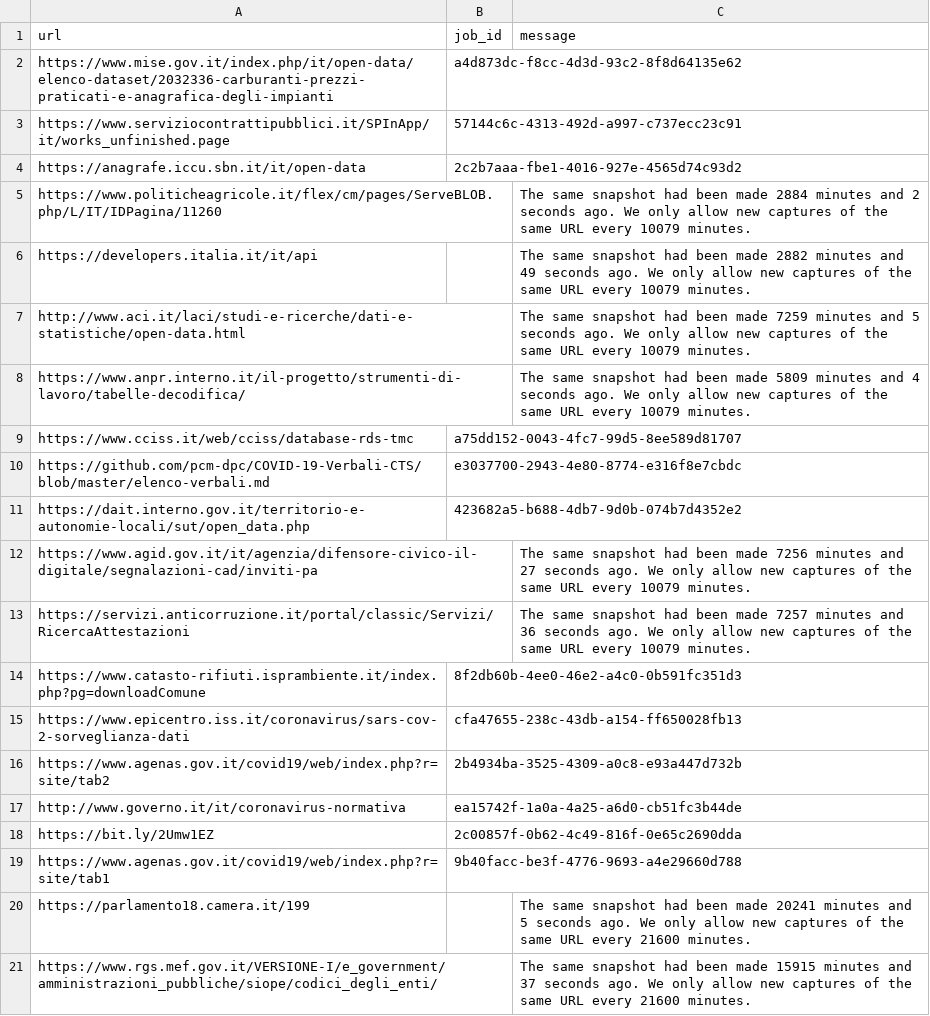
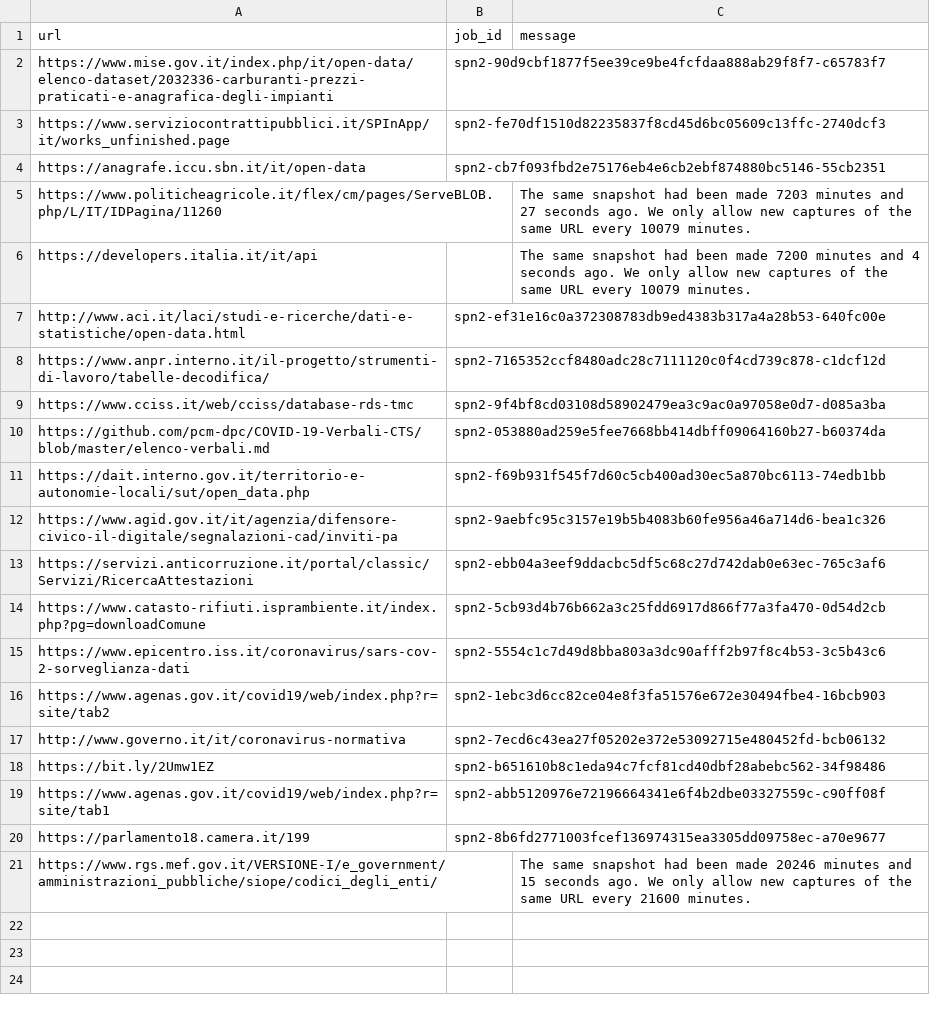
Before and after one commit to aborruso/archivioDatiPubbliciPreziosi, a TSV file: docs/webarchive/webarchiveLatest.tsv, drawn as a sheet.

```diff
--- a/docs/webarchive/webarchiveLatest.tsv
+++ b/docs/webarchive/webarchiveLatest.tsv
@@ -1,21 +1,21 @@
 url	job_id	message
-https://www.mise.gov.it/index.php/it/open-data/elenco-dataset/2032336-carburanti-prezzi-praticati-e-anagrafica-degli-impianti	a4d873dc-f8cc-4d3d-93c2-8f8d64135e62	
-https://www.serviziocontrattipubblici.it/SPInApp/it/works_unfinished.page	57144c6c-4313-492d-a997-c737ecc23c91	
-https://anagrafe.iccu.sbn.it/it/open-data	2c2b7aaa-fbe1-4016-927e-4565d74c93d2	
-https://www.politicheagricole.it/flex/cm/pages/ServeBLOB.php/L/IT/IDPagina/11260		The same snapshot had been made 2884 minutes and 2 seconds ago. We only allow new captures of the same URL every 10079 minutes.
-https://developers.italia.it/it/api		The same snapshot had been made 2882 minutes and 49 seconds ago. We only allow new captures of the same URL every 10079 minutes.
-http://www.aci.it/laci/studi-e-ricerche/dati-e-statistiche/open-data.html		The same snapshot had been made 7259 minutes and 5 seconds ago. We only allow new captures of the same URL every 10079 minutes.
-https://www.anpr.interno.it/il-progetto/strumenti-di-lavoro/tabelle-decodifica/		The same snapshot had been made 5809 minutes and 4 seconds ago. We only allow new captures of the same URL every 10079 minutes.
-https://www.cciss.it/web/cciss/database-rds-tmc	a75dd152-0043-4fc7-99d5-8ee589d81707	
-https://github.com/pcm-dpc/COVID-19-Verbali-CTS/blob/master/elenco-verbali.md	e3037700-2943-4e80-8774-e316f8e7cbdc	
-https://dait.interno.gov.it/territorio-e-autonomie-locali/sut/open_data.php	423682a5-b688-4db7-9d0b-074b7d4352e2	
-https://www.agid.gov.it/it/agenzia/difensore-civico-il-digitale/segnalazioni-cad/inviti-pa		The same snapshot had been made 7256 minutes and 27 seconds ago. We only allow new captures of the same URL every 10079 minutes.
-https://servizi.anticorruzione.it/portal/classic/Servizi/RicercaAttestazioni		The same snapshot had been made 7257 minutes and 36 seconds ago. We only allow new captures of the same URL every 10079 minutes.
-https://www.catasto-rifiuti.isprambiente.it/index.php?pg=downloadComune	8f2db60b-4ee0-46e2-a4c0-0b591fc351d3	
-https://www.epicentro.iss.it/coronavirus/sars-cov-2-sorveglianza-dati	cfa47655-238c-43db-a154-ff650028fb13	
-https://www.agenas.gov.it/covid19/web/index.php?r=site/tab2	2b4934ba-3525-4309-a0c8-e93a447d732b	
-http://www.governo.it/it/coronavirus-normativa	ea15742f-1a0a-4a25-a6d0-cb51fc3b44de	
-https://bit.ly/2Umw1EZ	2c00857f-0b62-4c49-816f-0e65c2690dda	
-https://www.agenas.gov.it/covid19/web/index.php?r=site/tab1	9b40facc-be3f-4776-9693-a4e29660d788	
-https://parlamento18.camera.it/199		The same snapshot had been made 20241 minutes and 5 seconds ago. We only allow new captures of the same URL every 21600 minutes.
-https://www.rgs.mef.gov.it/VERSIONE-I/e_government/amministrazioni_pubbliche/siope/codici_degli_enti/		The same snapshot had been made 15915 minutes and 37 seconds ago. We only allow new captures of the same URL every 21600 minutes.
+https://www.mise.gov.it/index.php/it/open-data/elenco-dataset/2032336-carburanti-prezzi-praticati-e-anagrafica-degli-impianti	spn2-90d9cbf1877f5ee39ce9be4fcfdaa888ab29f8f7-c65783f7	
+https://www.serviziocontrattipubblici.it/SPInApp/it/works_unfinished.page	spn2-fe70df1510d82235837f8cd45d6bc05609c13ffc-2740dcf3	
+https://anagrafe.iccu.sbn.it/it/open-data	spn2-cb7f093fbd2e75176eb4e6cb2ebf874880bc5146-55cb2351	
+https://www.politicheagricole.it/flex/cm/pages/ServeBLOB.php/L/IT/IDPagina/11260		The same snapshot had been made 7203 minutes and 27 seconds ago. We only allow new captures of the same URL every 10079 minutes.
+https://developers.italia.it/it/api		The same snapshot had been made 7200 minutes and 4 seconds ago. We only allow new captures of the same URL every 10079 minutes.
+http://www.aci.it/laci/studi-e-ricerche/dati-e-statistiche/open-data.html	spn2-ef31e16c0a372308783db9ed4383b317a4a28b53-640fc00e	
+https://www.anpr.interno.it/il-progetto/strumenti-di-lavoro/tabelle-decodifica/	spn2-7165352ccf8480adc28c7111120c0f4cd739c878-c1dcf12d	
+https://www.cciss.it/web/cciss/database-rds-tmc	spn2-9f4bf8cd03108d58902479ea3c9ac0a97058e0d7-d085a3ba	
+https://github.com/pcm-dpc/COVID-19-Verbali-CTS/blob/master/elenco-verbali.md	spn2-053880ad259e5fee7668bb414dbff09064160b27-b60374da	
+https://dait.interno.gov.it/territorio-e-autonomie-locali/sut/open_data.php	spn2-f69b931f545f7d60c5cb400ad30ec5a870bc6113-74edb1bb	
+https://www.agid.gov.it/it/agenzia/difensore-civico-il-digitale/segnalazioni-cad/inviti-pa	spn2-9aebfc95c3157e19b5b4083b60fe956a46a714d6-bea1c326	
+https://servizi.anticorruzione.it/portal/classic/Servizi/RicercaAttestazioni	spn2-ebb04a3eef9ddacbc5df5c68c27d742dab0e63ec-765c3af6	
+https://www.catasto-rifiuti.isprambiente.it/index.php?pg=downloadComune	spn2-5cb93d4b76b662a3c25fdd6917d866f77a3fa470-0d54d2cb	
+https://www.epicentro.iss.it/coronavirus/sars-cov-2-sorveglianza-dati	spn2-5554c1c7d49d8bba803a3dc90afff2b97f8c4b53-3c5b43c6	
+https://www.agenas.gov.it/covid19/web/index.php?r=site/tab2	spn2-1ebc3d6cc82ce04e8f3fa51576e672e30494fbe4-16bcb903	
+http://www.governo.it/it/coronavirus-normativa	spn2-7ecd6c43ea27f05202e372e53092715e480452fd-bcb06132	
+https://bit.ly/2Umw1EZ	spn2-b651610b8c1eda94c7fcf81cd40dbf28abebc562-34f98486	
+https://www.agenas.gov.it/covid19/web/index.php?r=site/tab1	spn2-abb5120976e72196664341e6f4b2dbe03327559c-c90ff08f	
+https://parlamento18.camera.it/199	spn2-8b6fd2771003fcef136974315ea3305dd09758ec-a70e9677	
+https://www.rgs.mef.gov.it/VERSIONE-I/e_government/amministrazioni_pubbliche/siope/codici_degli_enti/		The same snapshot had been made 20246 minutes and 15 seconds ago. We only allow new captures of the same URL every 21600 minutes.
```
Also changed, not shown: docs/webarchive/webarchiveJobReport.csv.
